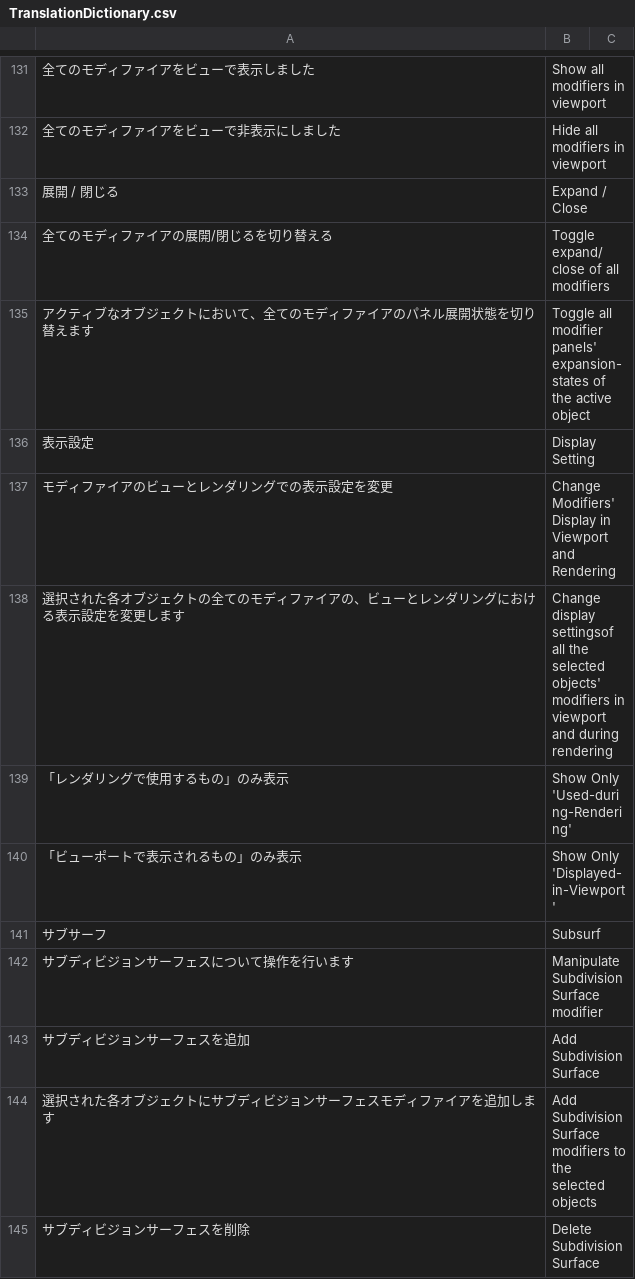
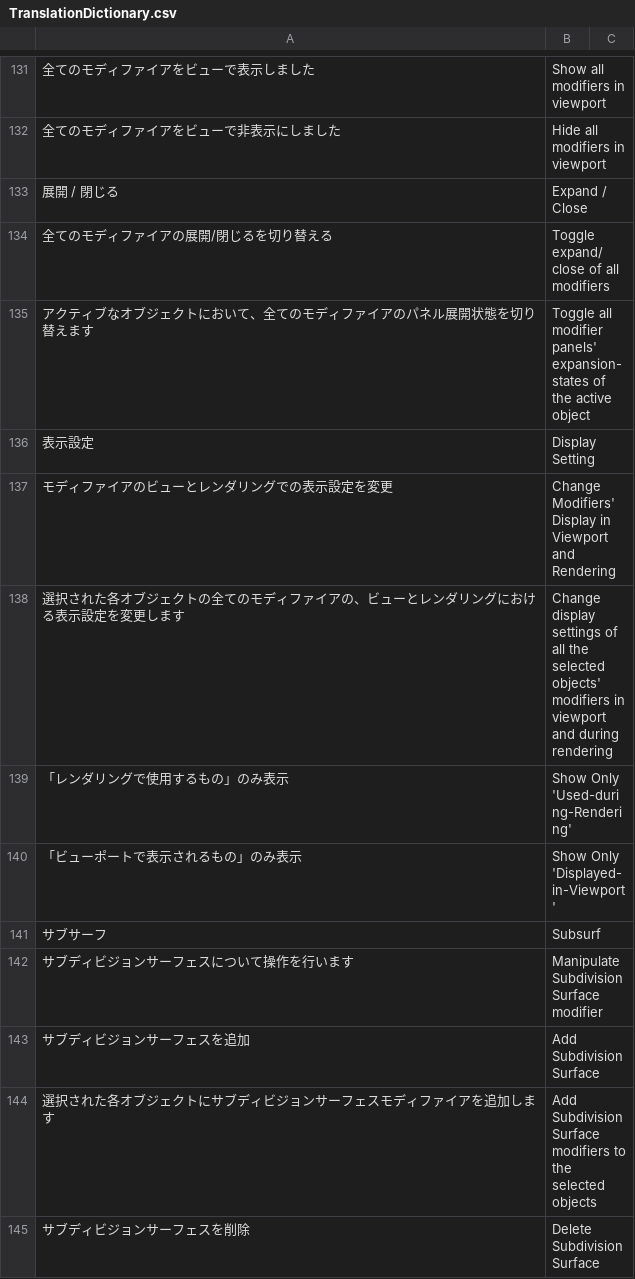
Before and after one commit to bookyakuno/Blender-Scramble-Addon, a CSV file: TranslationDictionary.csv, drawn as a sheet; only a part is shown, gaps mark what is left out.

Commit message:
ミス修正：TranslationDictionary
・typo 修正

```diff
--- a/TranslationDictionary.csv
+++ b/TranslationDictionary.csv
@@ -137,3 +137,3 @@
 "モディファイアのビューとレンダリングでの表示設定を変更","Change Modifiers' Display in Viewport and Rendering"
-"選択された各オブジェクトの全てのモディファイアの、ビューとレンダリングにおける表示設定を変更します","Change display settingsof all the selected objects' modifiers in viewport and during rendering"
+"選択された各オブジェクトの全てのモディファイアの、ビューとレンダリングにおける表示設定を変更します","Change display settings of all the selected objects' modifiers in viewport and during rendering"
 "「レンダリングで使用するもの」のみ表示","Show Only 'Used-during-Rendering'"
```
Also changed, not shown: 1 other file.
